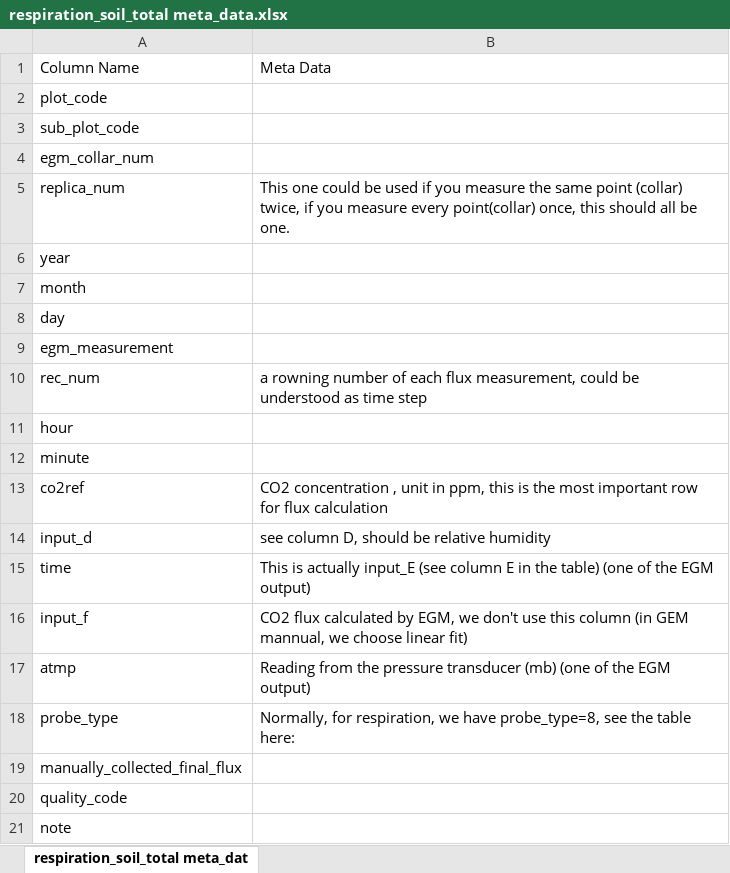
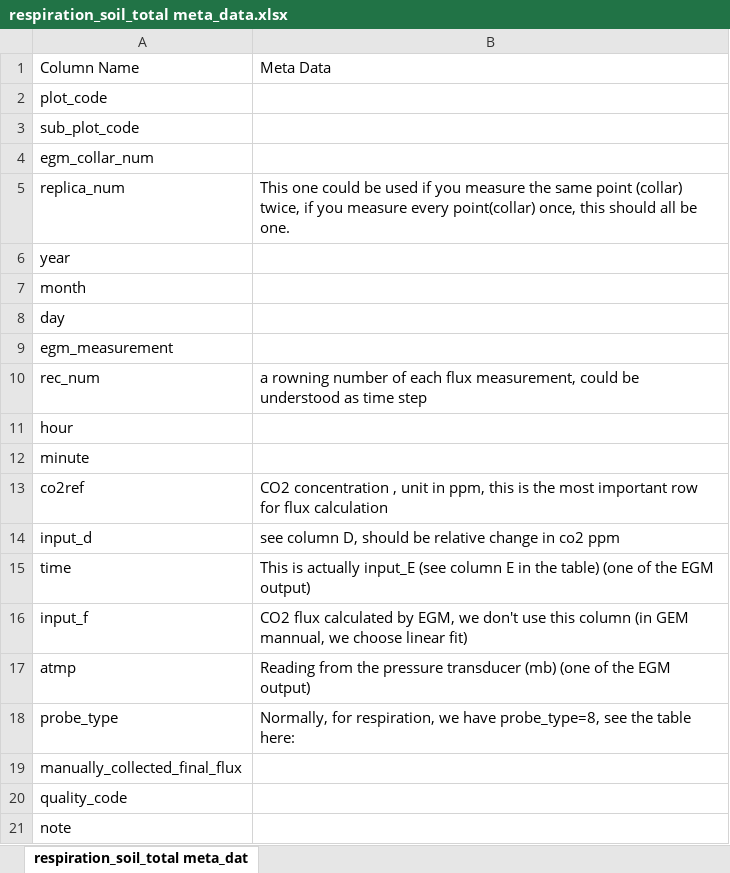
Before and after one commit to OxfordEcosystemsLab/gem_code_examples, an Excel workbook: Total_soil_respiration/respiration_soil_total meta_data.xlsx, sheet respiration_soil_total meta_dat, drawn as a sheet; values as stored, in another font and other column widths than the file's, no borders; charts and pictures not drawn; the diff names each change by its address in the sheet, - before the commit and + after, or states it on an @@ line.

```diff
--- a/Total_soil_respiration/respiration_soil_total meta_data.xlsx (sheet respiration_soil_total meta_dat)
+++ b/Total_soil_respiration/respiration_soil_total meta_data.xlsx (sheet respiration_soil_total meta_dat)
-B14: …be relative humidity
+B14: …be relative change in co2 ppm
```
Also changed, not shown: cwd_respiration/respiration_soil_total meta_data.xlsx, stem_resp/stem_resp meta_data.xlsx, 9 other files.
